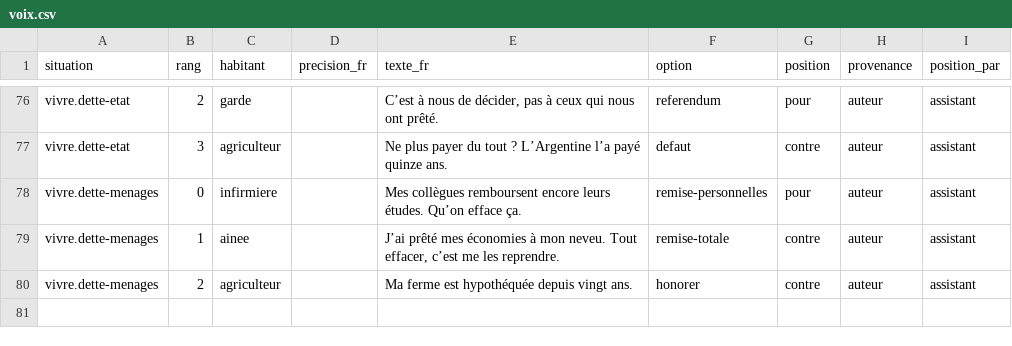
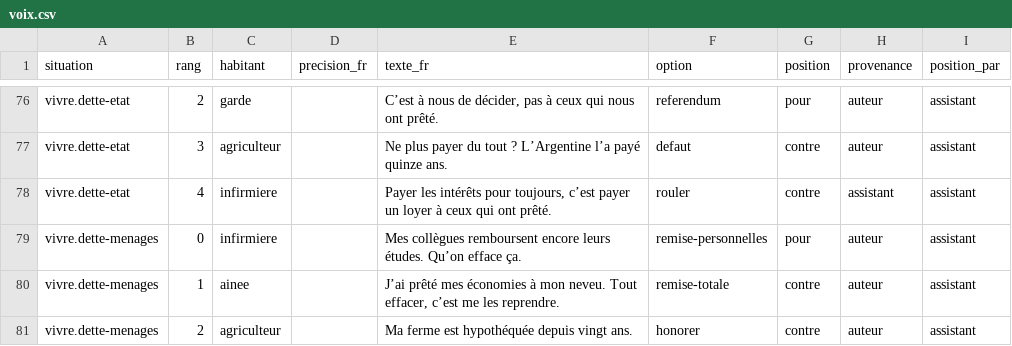
Before and after one commit to labo-de-la-bande/atelier, a CSV file: data/jeu/voix.csv, drawn as a sheet; only a part is shown, gaps mark what is left out; the diff names each change by its address in the sheet, - before the commit and + after, or states it on an @@ line.

Commit message:
Envoi depuis le dépôt du jeu (patwave)

```diff
--- a/data/jeu/voix.csv
+++ b/data/jeu/voix.csv
+row 78: vivre.dette-etat | 4 | infirmiere |  | Payer les intérêts pour toujours, c’est payer un loyer à ceux qui ont prêté. | rouler | contre | assistant | assistant
```
